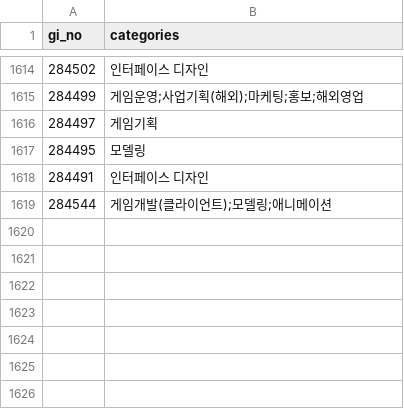
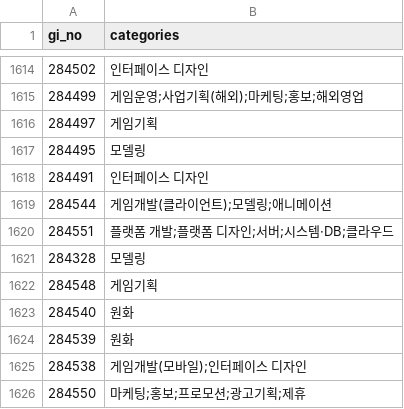
Before and after one commit to sunggyuhong-eng/gamejob-gemini-, a CSV file: data/job_categories_cache.csv, drawn as a sheet; only a part is shown, gaps mark what is left out; the diff names each change by its address in the sheet, - before the commit and + after, or states it on an @@ line.

```diff
--- a/data/job_categories_cache.csv
+++ b/data/job_categories_cache.csv
+row 1620: 284551 | 플랫폼 개발;플랫폼 디자인;서버;시스템·DB;클라우드
+row 1621: 284328 | 모델링
+row 1622: 284548 | 게임기획
+row 1623: 284540 | 원화
+row 1624: 284539 | 원화
+row 1625: 284538 | 게임개발(모바일);인터페이스 디자인
+row 1626: 284550 | 마케팅;홍보;프로모션;광고기획;제휴
```
Also changed, not shown: data/company_info_cache.csv, data/reports/2026-09-02_new_jobs.csv, 3 other files.
